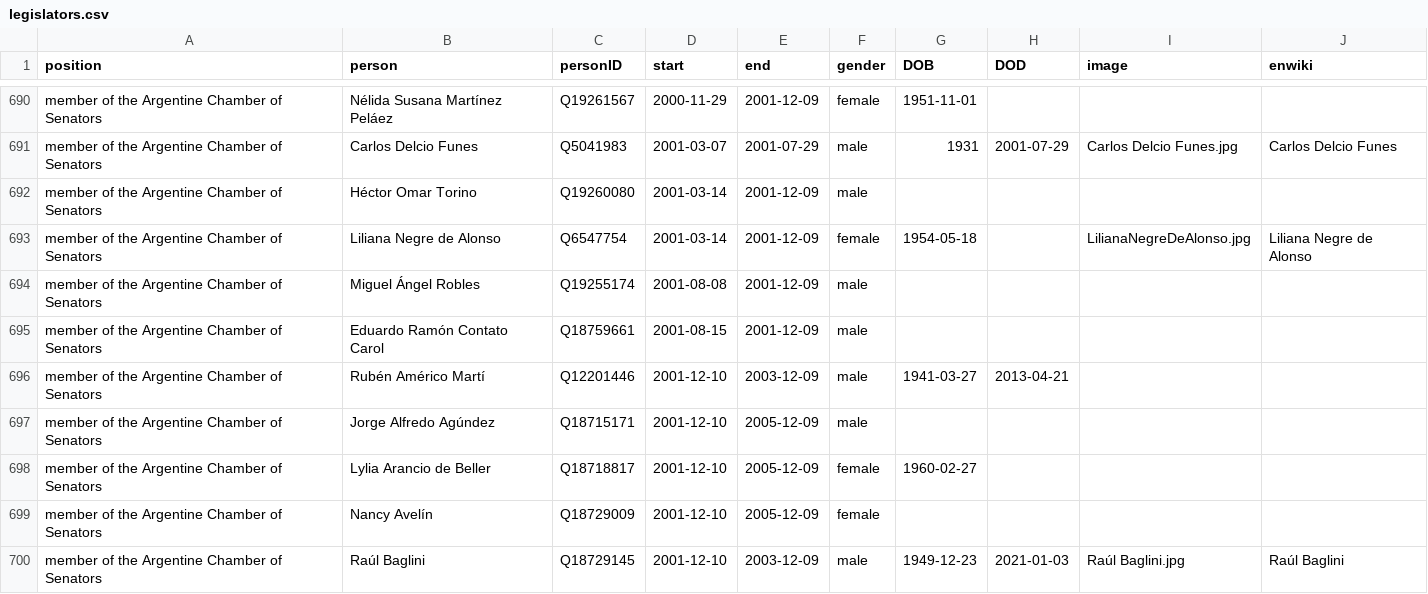
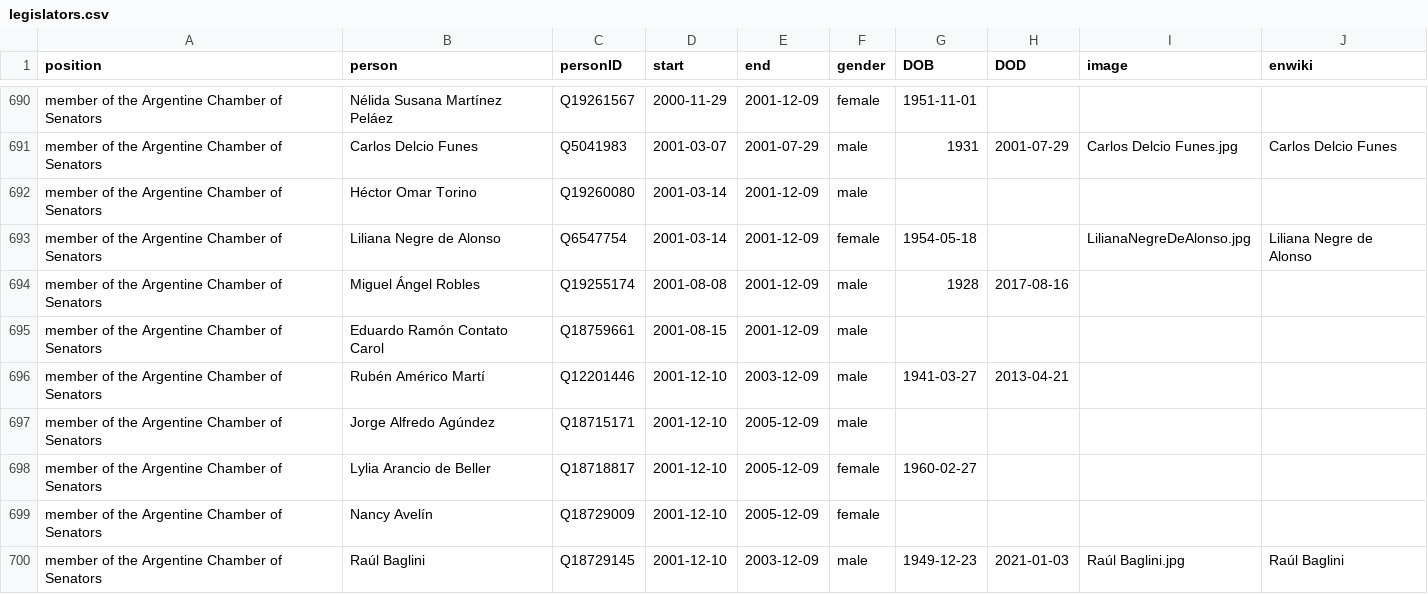
Before and after one commit to every-politician-scrapers/argentina-ministers, a CSV file: html/legislators.csv, drawn as a sheet; only a part is shown, gaps mark what is left out.

Commit message:
PCB update

```diff
--- a/html/legislators.csv
+++ b/html/legislators.csv
@@ -693,3 +693,3 @@ member of the Argentine Chamber of Senators,Héctor Omar Torino,Q19260080,2001-0
 member of the Argentine Chamber of Senators,Liliana Negre de Alonso,Q6547754,2001-03-14,2001-12-09,female,1954-05-18,,LilianaNegreDeAlonso.jpg,Liliana Negre de Alonso
-member of the Argentine Chamber of Senators,Miguel Ángel Robles,Q19255174,2001-08-08,2001-12-09,male,,,,
+member of the Argentine Chamber of Senators,Miguel Ángel Robles,Q19255174,2001-08-08,2001-12-09,male,1928,2017-08-16,,
 member of the Argentine Chamber of Senators,Eduardo Ramón Contato Carol,Q18759661,2001-08-15,2001-12-09,male,,,,
```
